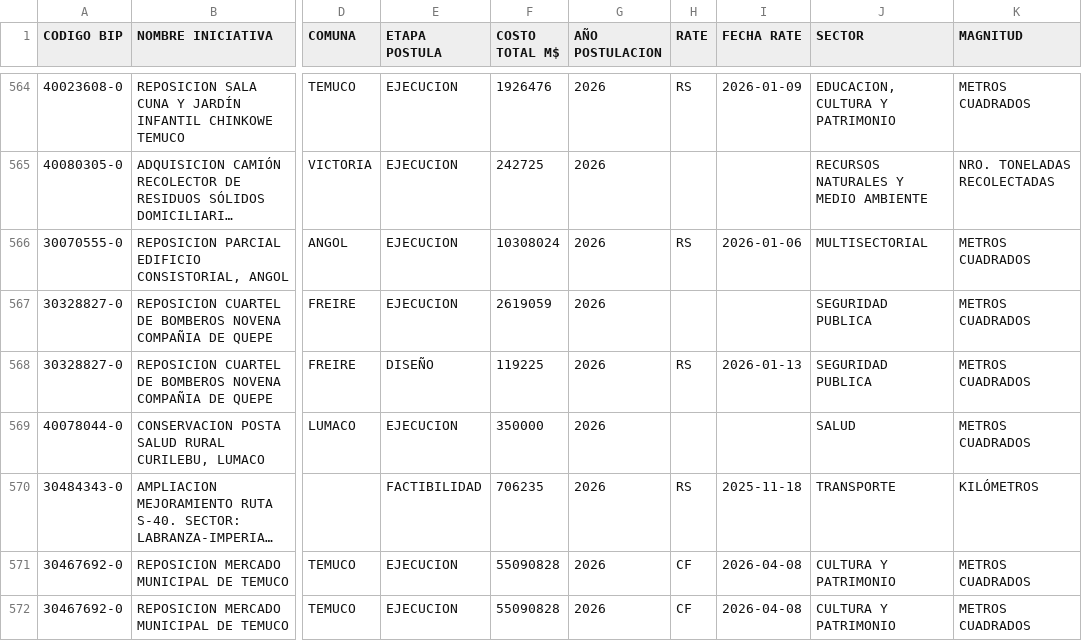
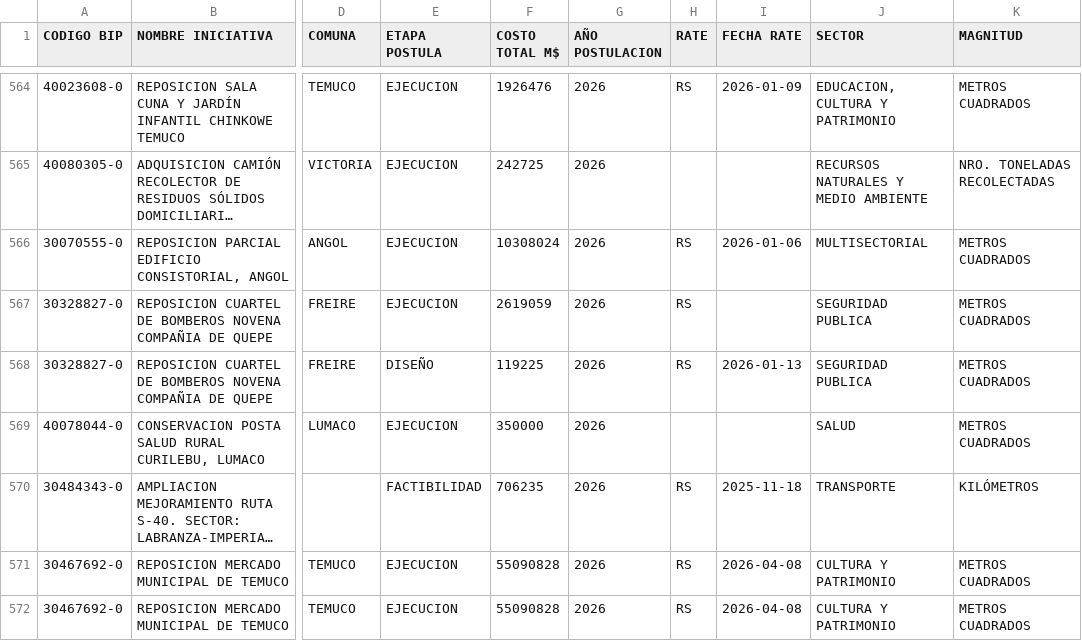
Before and after one commit to practicadiplader-bot/Dasboard33, a CSV file: 6.csv, drawn as a sheet; only a part is shown, gaps mark what is left out; long unchanged cells end in …; the diff covers the shown part only; the diff names each change by its address in the sheet, - before the commit and + after, or states it on an @@ line.

Commit message:
Actualizacion automatica (BIP + RATE + historico)

```diff
--- a/6.csv
+++ b/6.csv
-H567 (RATE): (empty)
+H567 (RATE): RS
-H571:H572 (RATE): CF
+H571:H572 (RATE): RS
```
Also changed, not shown: 154 edited cells elsewhere in this file.
